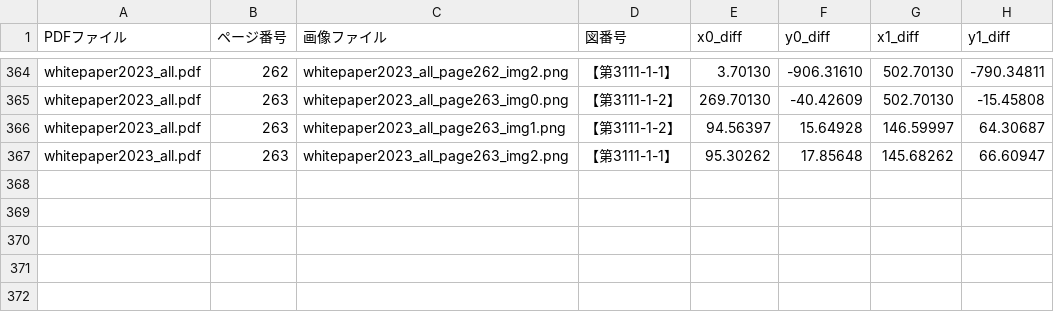
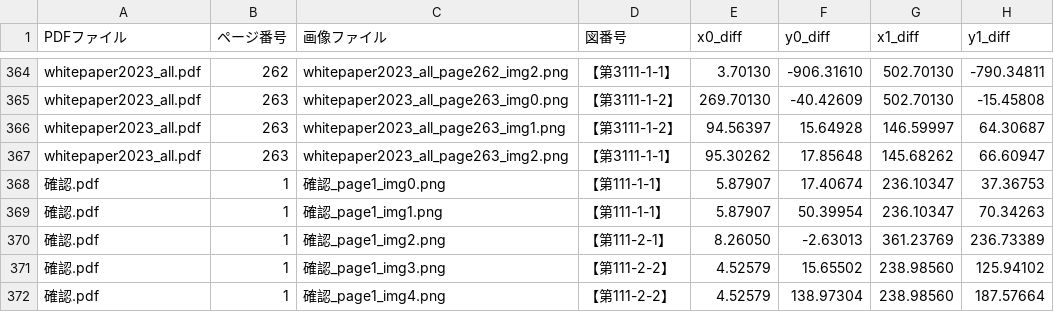
Before and after one commit to dice-tfukuda/llmp-image, a CSV file: ページ跨ぎ対応ver./merged_info.csv, drawn as a sheet; only a part is shown, gaps mark what is left out; the diff names each change by its address in the sheet, - before the commit and + after, or states it on an @@ line.

```diff
--- a/ページ跨ぎ対応ver./merged_info.csv
+++ b/ページ跨ぎ対応ver./merged_info.csv
+row 368: 確認.pdf | 1 | 確認_page1_img0.png | 【第111-1-1】 | 5.87907 | 17.40674 | 236.10347 | 37.36753
+row 369: 確認.pdf | 1 | 確認_page1_img1.png | 【第111-1-1】 | 5.87907 | 50.39954 | 236.10347 | 70.34263
+row 370: 確認.pdf | 1 | 確認_page1_img2.png | 【第111-2-1】 | 8.26050 | -2.63013 | 361.23769 | 236.73389
+row 371: 確認.pdf | 1 | 確認_page1_img3.png | 【第111-2-2】 | 4.52579 | 15.65502 | 238.98560 | 125.94102
+row 372: 確認.pdf | 1 | 確認_page1_img4.png | 【第111-2-2】 | 4.52579 | 138.97304 | 238.98560 | 187.57664
```
Also changed, not shown: ページ跨ぎ対応ver./figure_info.csv, ページ跨ぎ対応ver./image_info.csv, 20 other files.
